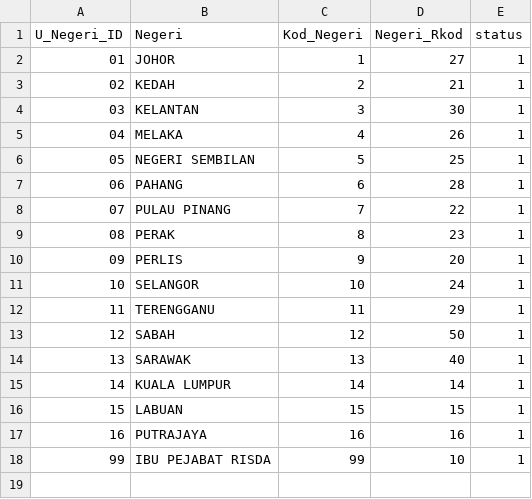
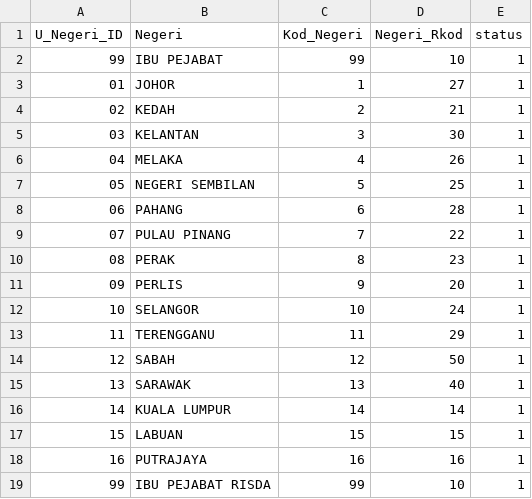
Before and after one commit to deadanimal/risda-keusahawanan-web, a CSV file: database/data/Negeri.csv, drawn as a sheet.

```diff
--- a/database/data/Negeri.csv
+++ b/database/data/Negeri.csv
@@ -1,2 +1,3 @@
 U_Negeri_ID,Negeri,Kod_Negeri,Negeri_Rkod,status
+99,IBU PEJABAT,99,10,1
 01,JOHOR,1,27,1
```
Also changed, not shown: database/data/Daerah.csv, database/data/Mukim.csv, 4 other files.
